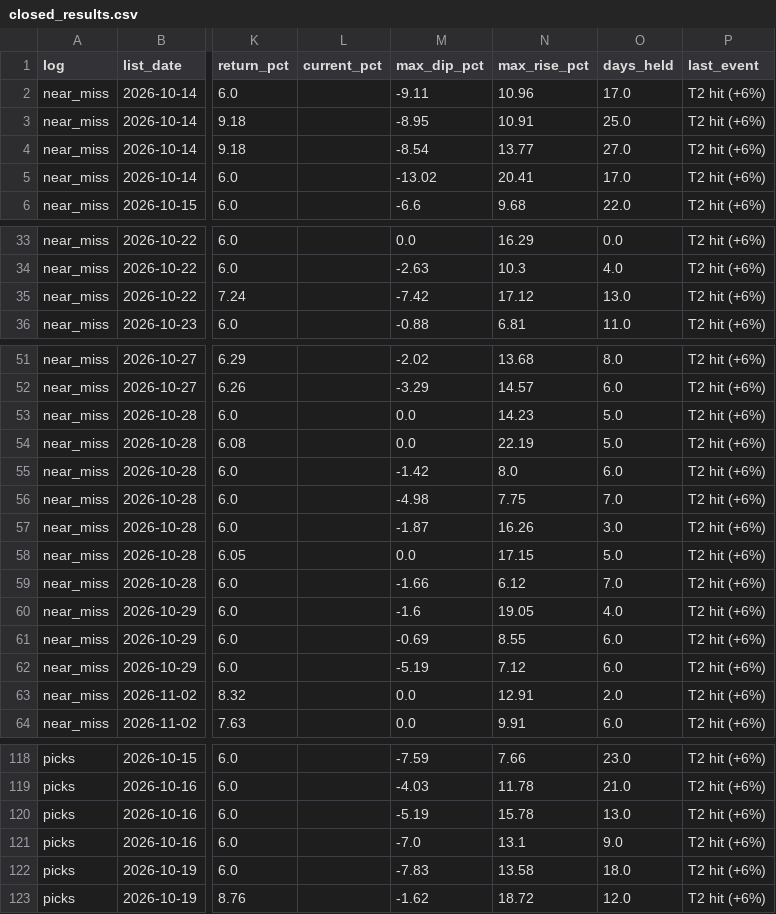
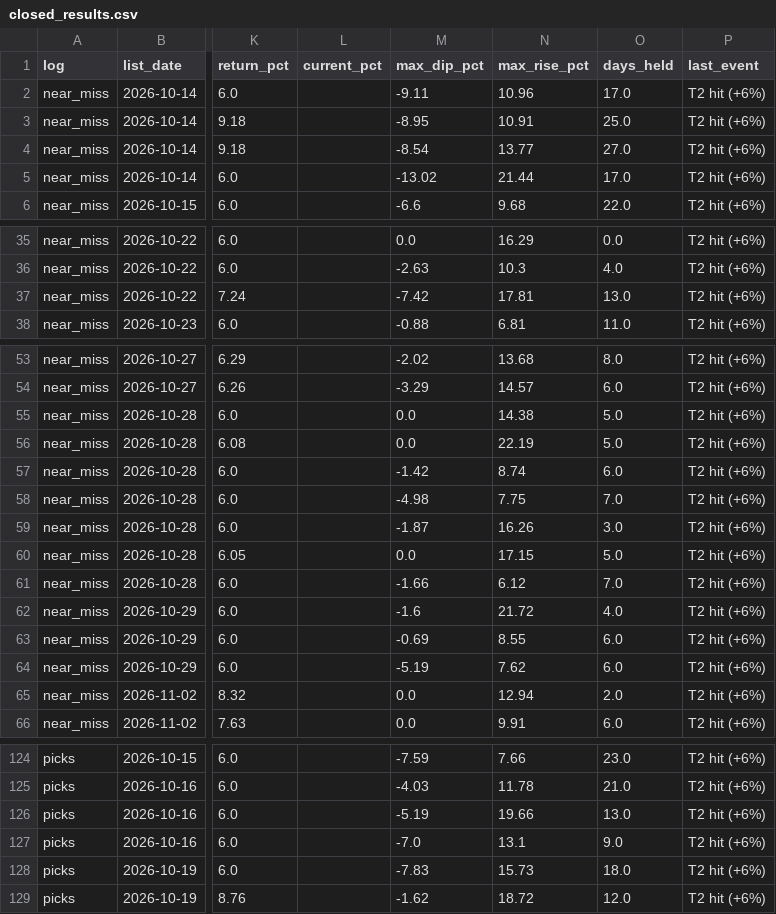
Before and after one commit to Parth1501/nse-swing-data, a CSV file: data/closed_results.csv, drawn as a sheet; only a part is shown, gaps mark what is left out; addresses are those after the commit; the diff covers the shown part only; the diff names each change by its address in the sheet, - before the commit and + after, or states it on an @@ line.

```diff
--- a/data/closed_results.csv
+++ b/data/closed_results.csv
-N5 (max_rise_pct): 20.41
+N5 (max_rise_pct): 21.44
-N37 (max_rise_pct): 17.12
+N37 (max_rise_pct): 17.81
-N55 (max_rise_pct): 14.23
+N55 (max_rise_pct): 14.38
-N57 (max_rise_pct): 8.0
+N57 (max_rise_pct): 8.74
-N62 (max_rise_pct): 19.05
+N62 (max_rise_pct): 21.72
-N64 (max_rise_pct): 7.12
+N64 (max_rise_pct): 7.62
-N65 (max_rise_pct): 12.91
+N65 (max_rise_pct): 12.94
-N126 (max_rise_pct): 15.78
+N126 (max_rise_pct): 19.66
-N128 (max_rise_pct): 13.58
+N128 (max_rise_pct): 15.73
```
Also changed, not shown: 6 added rows and 11 edited cells elsewhere in this file, data/fill_revisions.csv, data/latest.csv, 5 other files.
